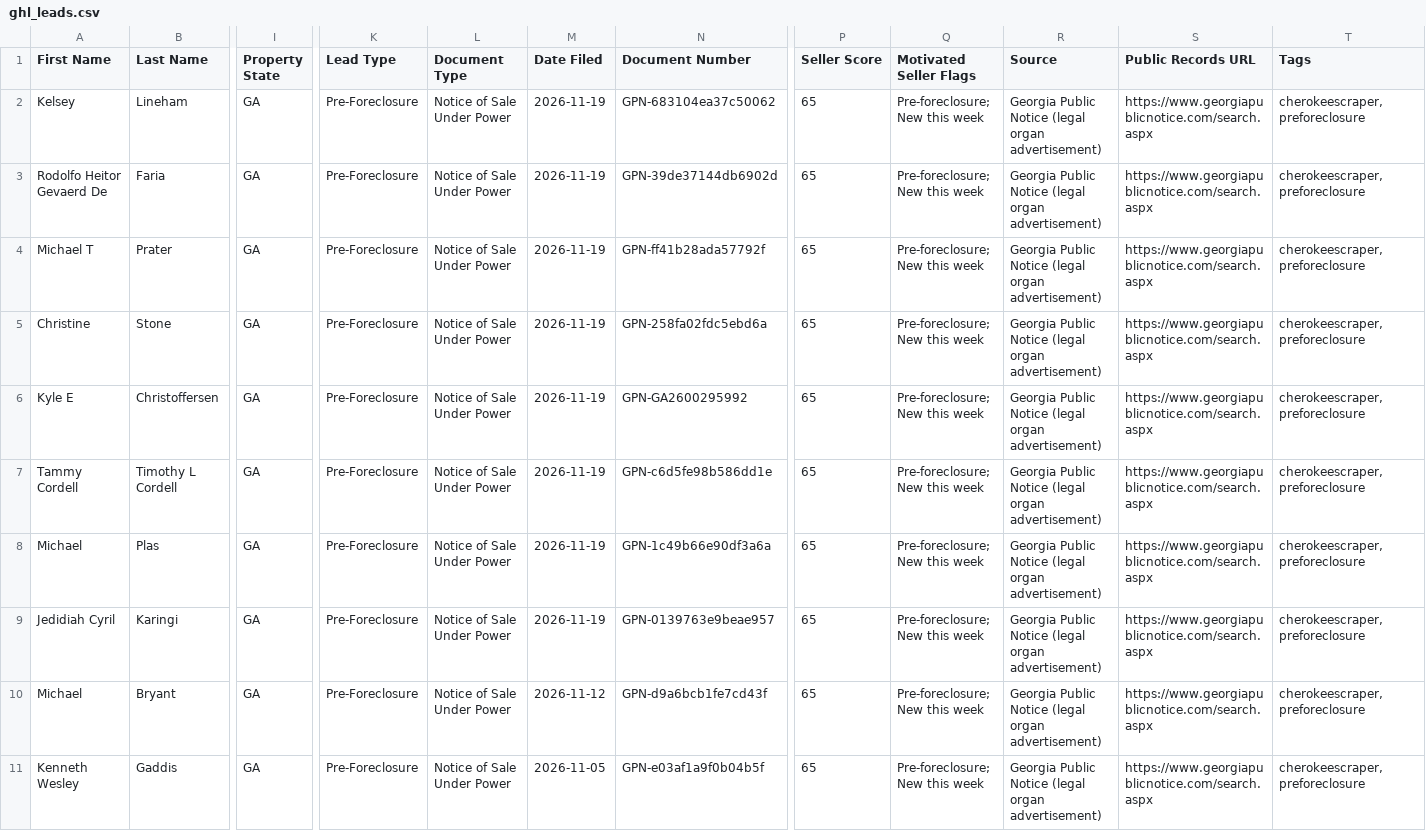
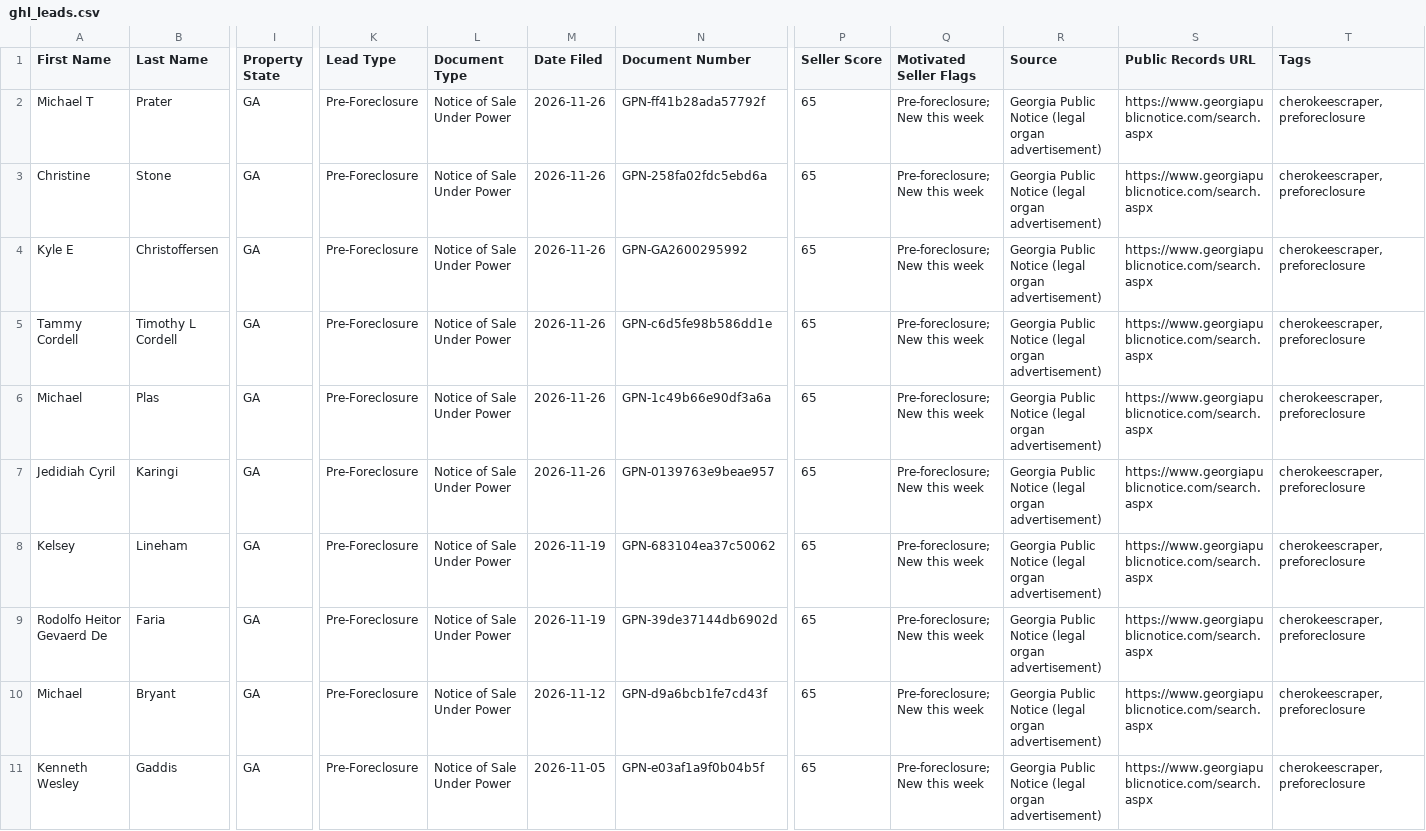
Before and after one commit to terrellkday/Cherokee-Leads-Scraper, a CSV file: dashboard/ghl_leads.csv, drawn as a sheet; only a part is shown, gaps mark what is left out; removed rows and columns are numbered as before the commit, all else as after; rows hold the shown columns only; the diff names each change by its address in the sheet, - before the commit and + after, or states it on an @@ line.

```diff
--- a/dashboard/ghl_leads.csv
+++ b/dashboard/ghl_leads.csv
+row 2: Michael T | Prater | GA | Pre-Foreclosure | Notice of Sale Under Power | 2026-11-26 | GPN-ff41b28ada57792f | 65 | Pre-foreclosure; New this week | Georgia Public Notice (legal organ advertisement) | https://www.georgiapublicnotice.com/search.aspx | cherokeescraper,preforeclosure
+row 3: Christine | Stone | GA | Pre-Foreclosure | Notice of Sale Under Power | 2026-11-26 | GPN-258fa02fdc5ebd6a | 65 | Pre-foreclosure; New this week | Georgia Public Notice (legal organ advertisement) | https://www.georgiapublicnotice.com/search.aspx | cherokeescraper,preforeclosure
+row 4: Kyle E | Christoffersen | GA | Pre-Foreclosure | Notice of Sale Under Power | 2026-11-26 | GPN-GA2600295992 | 65 | Pre-foreclosure; New this week | Georgia Public Notice (legal organ advertisement) | https://www.georgiapublicnotice.com/search.aspx | cherokeescraper,preforeclosure
+row 5: Tammy Cordell | Timothy L Cordell | GA | Pre-Foreclosure | Notice of Sale Under Power | 2026-11-26 | GPN-c6d5fe98b586dd1e | 65 | Pre-foreclosure; New this week | Georgia Public Notice (legal organ advertisement) | https://www.georgiapublicnotice.com/search.aspx | cherokeescraper,preforeclosure
+row 6: Michael | Plas | GA | Pre-Foreclosure | Notice of Sale Under Power | 2026-11-26 | GPN-1c49b66e90df3a6a | 65 | Pre-foreclosure; New this week | Georgia Public Notice (legal organ advertisement) | https://www.georgiapublicnotice.com/search.aspx | cherokeescraper,preforeclosure
+row 7: Jedidiah Cyril | Karingi | GA | Pre-Foreclosure | Notice of Sale Under Power | 2026-11-26 | GPN-0139763e9beae957 | 65 | Pre-foreclosure; New this week | Georgia Public Notice (legal organ advertisement) | https://www.georgiapublicnotice.com/search.aspx | cherokeescraper,preforeclosure
-row 4: Michael T | Prater | GA | Pre-Foreclosure | Notice of Sale Under Power | 2026-11-19 | GPN-ff41b28ada57792f | 65 | Pre-foreclosure; New this week | Georgia Public Notice (legal organ advertisement) | https://www.georgiapublicnotice.com/search.aspx | cherokeescraper,preforeclosure
-row 5: Christine | Stone | GA | Pre-Foreclosure | Notice of Sale Under Power | 2026-11-19 | GPN-258fa02fdc5ebd6a | 65 | Pre-foreclosure; New this week | Georgia Public Notice (legal organ advertisement) | https://www.georgiapublicnotice.com/search.aspx | cherokeescraper,preforeclosure
-row 6: Kyle E | Christoffersen | GA | Pre-Foreclosure | Notice of Sale Under Power | 2026-11-19 | GPN-GA2600295992 | 65 | Pre-foreclosure; New this week | Georgia Public Notice (legal organ advertisement) | https://www.georgiapublicnotice.com/search.aspx | cherokeescraper,preforeclosure
-row 7: Tammy Cordell | Timothy L Cordell | GA | Pre-Foreclosure | Notice of Sale Under Power | 2026-11-19 | GPN-c6d5fe98b586dd1e | 65 | Pre-foreclosure; New this week | Georgia Public Notice (legal organ advertisement) | https://www.georgiapublicnotice.com/search.aspx | cherokeescraper,preforeclosure
-row 8: Michael | Plas | GA | Pre-Foreclosure | Notice of Sale Under Power | 2026-11-19 | GPN-1c49b66e90df3a6a | 65 | Pre-foreclosure; New this week | Georgia Public Notice (legal organ advertisement) | https://www.georgiapublicnotice.com/search.aspx | cherokeescraper,preforeclosure
-row 9: Jedidiah Cyril | Karingi | GA | Pre-Foreclosure | Notice of Sale Under Power | 2026-11-19 | GPN-0139763e9beae957 | 65 | Pre-foreclosure; New this week | Georgia Public Notice (legal organ advertisement) | https://www.georgiapublicnotice.com/search.aspx | cherokeescraper,preforeclosure
```
Also changed, not shown: data/ghl_leads.csv, 6 other files.
